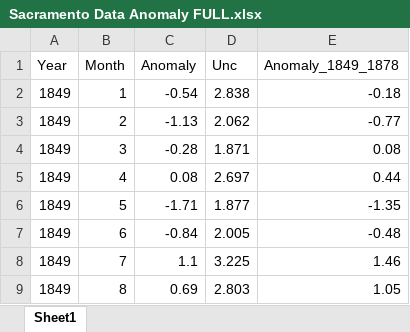
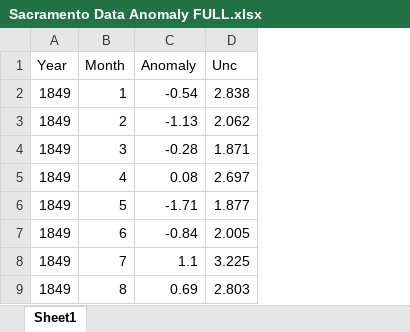
Before and after one commit to D-Nguyen-TP/STA160-Final-Project-Fall2024, an Excel workbook: Sacramento Data Anomaly FULL.xlsx, sheet Sheet1, drawn as a sheet; only a part is shown; values as stored, in another font and other column widths than the file's, no borders; the diff names each change by its address in the sheet, - before the commit and + after, or states it on an @@ line.

```diff
--- a/Sacramento Data Anomaly FULL.xlsx (sheet Sheet1)
+++ b/Sacramento Data Anomaly FULL.xlsx (sheet Sheet1)
-column E (Anomaly_1849_1878), rows 2-9: -0.18 | -0.77 | 0.08 | 0.44 | -1.35 | -0.48 | 1.46 | 1.05
```
Also changed, not shown: 2 other files.
